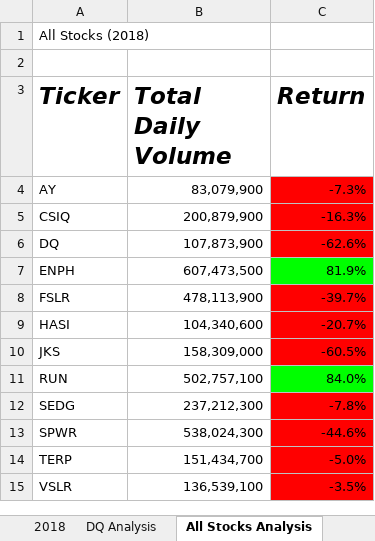
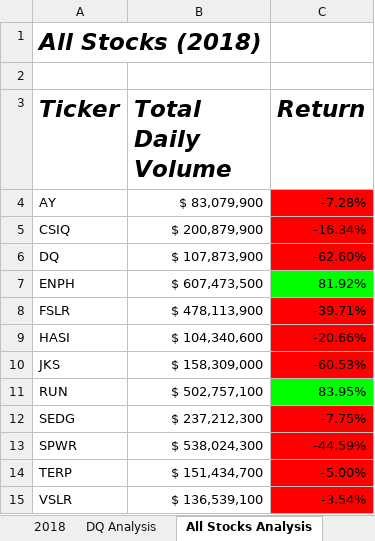
Before and after one commit to Harpritkc/Stock-Analysis, an Excel workbook: green_stocks.xlsm, sheet All Stocks Analysis, drawn as a sheet; values as stored, in another font and other column widths than the file's, no borders; the diff names each change by its address in the sheet, - before the commit and + after, or states it on an @@ line.

```diff
--- a/green_stocks.xlsm (sheet All Stocks Analysis)
+++ b/green_stocks.xlsm (sheet All Stocks Analysis)
@@ A1 bold: off → on, italic: off → on, text size: larger @@
-B4 (Total Daily Volume): 83,079,900
+B4 (Total Daily Volume): $ 83,079,900
-C4 (Return): -7.3%
+C4 (Return): -7.28%
-B5 (Total Daily Volume): 200,879,900
+B5 (Total Daily Volume): $ 200,879,900
-C5 (Return): -16.3%
+C5 (Return): -16.34%
-B6 (Total Daily Volume): 107,873,900
+B6 (Total Daily Volume): $ 107,873,900
-C6 (Return): -62.6%
+C6 (Return): -62.60%
-B7 (Total Daily Volume): 607,473,500
+B7 (Total Daily Volume): $ 607,473,500
-C7 (Return): 81.9%
+C7 (Return): 81.92%
-B8 (Total Daily Volume): 478,113,900
+B8 (Total Daily Volume): $ 478,113,900
-C8 (Return): -39.7%
+C8 (Return): -39.71%
-B9 (Total Daily Volume): 104,340,600
+B9 (Total Daily Volume): $ 104,340,600
-C9 (Return): -20.7%
+C9 (Return): -20.66%
-B10 (Total Daily Volume): 158,309,000
+B10 (Total Daily Volume): $ 158,309,000
-C10 (Return): -60.5%
+C10 (Return): -60.53%
-B11 (Total Daily Volume): 502,757,100
+B11 (Total Daily Volume): $ 502,757,100
-C11 (Return): 84.0%
+C11 (Return): 83.95%
-B12 (Total Daily Volume): 237,212,300
+B12 (Total Daily Volume): $ 237,212,300
-C12 (Return): -7.8%
+C12 (Return): -7.75%
-B13 (Total Daily Volume): 538,024,300
+B13 (Total Daily Volume): $ 538,024,300
-C13 (Return): -44.6%
+C13 (Return): -44.59%
-B14 (Total Daily Volume): 151,434,700
+B14 (Total Daily Volume): $ 151,434,700
-C14 (Return): -5.0%
+C14 (Return): -5.00%
-B15 (Total Daily Volume): 136,539,100
+B15 (Total Daily Volume): $ 136,539,100
-C15 (Return): -3.5%
+C15 (Return): -3.54%
```
Also changed, not shown: sheet DQ Analysis, other sheet tabs, charts or pictures.
